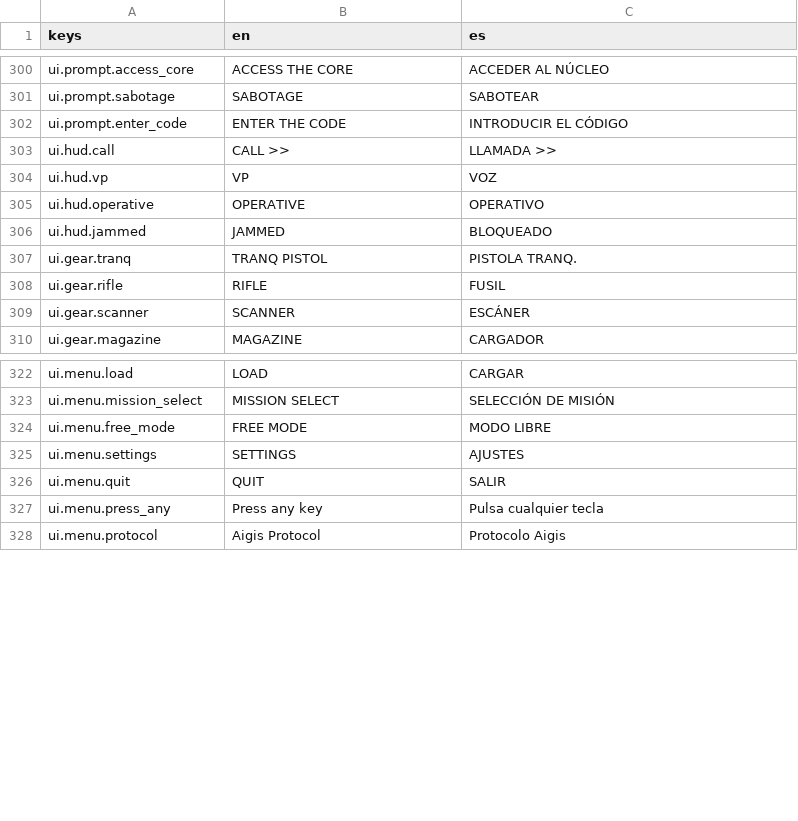
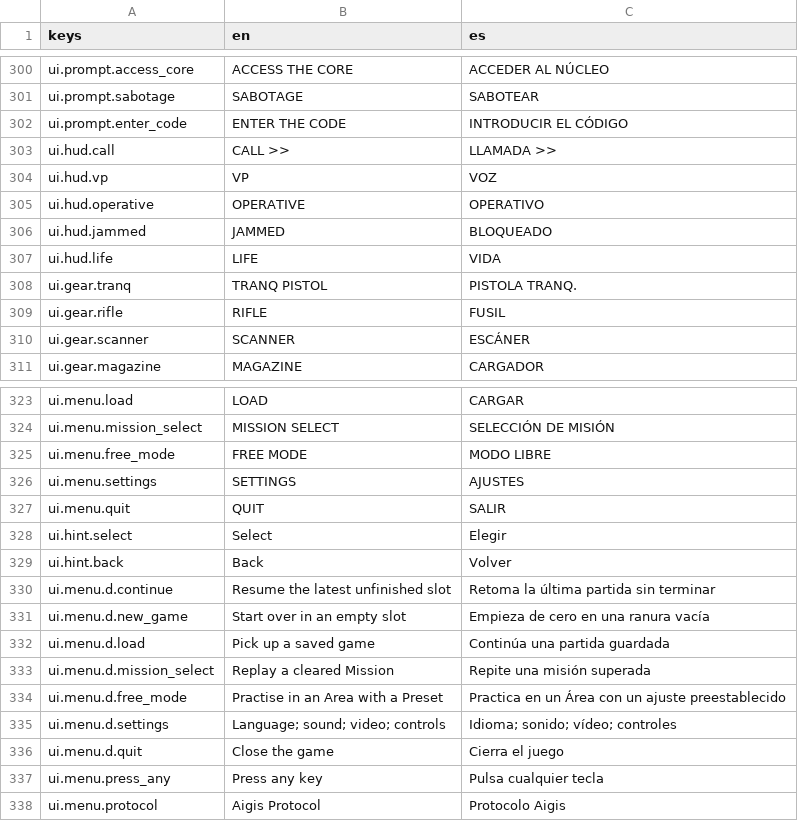
Before and after one commit to CamiloParraS/codename-DORO, a CSV file: text/lines.csv, drawn as a sheet; only a part is shown, gaps mark what is left out.

Commit message:
feat(ui): gear, requisition and menu icons, and drop the HUD prototype

```diff
--- a/text/lines.csv
+++ b/text/lines.csv
@@ -306,2 +306,3 @@ ui.hud.operative,OPERATIVE,OPERATIVO
 ui.hud.jammed,JAMMED,BLOQUEADO
+ui.hud.life,LIFE,VIDA
 ui.gear.tranq,TRANQ PISTOL,PISTOLA TRANQ.
@@ -326,2 +327,11 @@ ui.menu.settings,SETTINGS,AJUSTES
 ui.menu.quit,QUIT,SALIR
+ui.hint.select,Select,Elegir
+ui.hint.back,Back,Volver
+ui.menu.d.continue,Resume the latest unfinished slot,Retoma la última partida sin terminar
+ui.menu.d.new_game,Start over in an empty slot,Empieza de cero en una ranura vacía
+ui.menu.d.load,Pick up a saved game,Continúa una partida guardada
+ui.menu.d.mission_select,Replay a cleared Mission,Repite una misión superada
+ui.menu.d.free_mode,Practise in an Area with a Preset,Practica en un Área con un ajuste preestablecido
+ui.menu.d.settings,Language; sound; video; controls,Idioma; sonido; vídeo; controles
+ui.menu.d.quit,Close the game,Cierra el juego
 ui.menu.press_any,Press any key,Pulsa cualquier tecla
```
Also changed, not shown: 55 other files.
